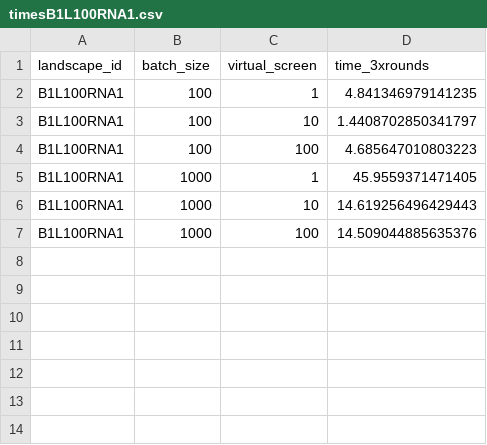
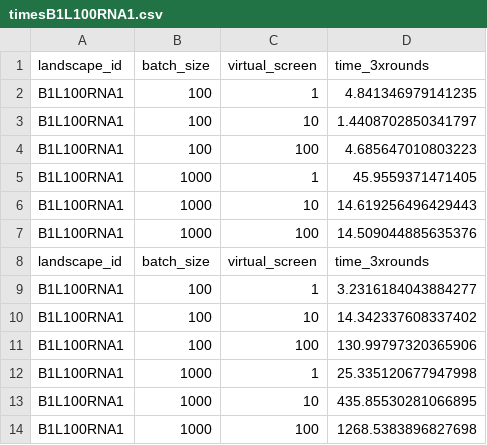
Before and after one commit to samsinai/FLEXS, a CSV file: simulations/eval/scalability/timesB1L100RNA1.csv, drawn as a sheet.

```diff
--- a/simulations/eval/scalability/timesB1L100RNA1.csv
+++ b/simulations/eval/scalability/timesB1L100RNA1.csv
@@ -7 +7,8 @@ B1L100RNA1,1000,10,14.619256496429443
 B1L100RNA1,1000,100,14.509044885635376
+landscape_id,batch_size,virtual_screen,time_3xrounds
+B1L100RNA1,100,1,3.2316184043884277
+B1L100RNA1,100,10,14.342337608337402
+B1L100RNA1,100,100,130.99797320365906
+B1L100RNA1,1000,1,25.335120677947998
+B1L100RNA1,1000,10,435.85530281066895
+B1L100RNA1,1000,100,1268.5383896827698
```
Also changed, not shown: simulations/eval/scalability/timesB1L14RNA2.csv, simulations/eval/scalability/timesCRX_R41W_R1.csv, 5 other files.
